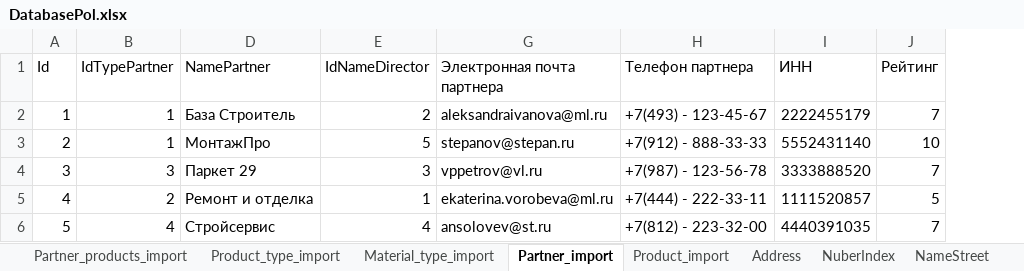
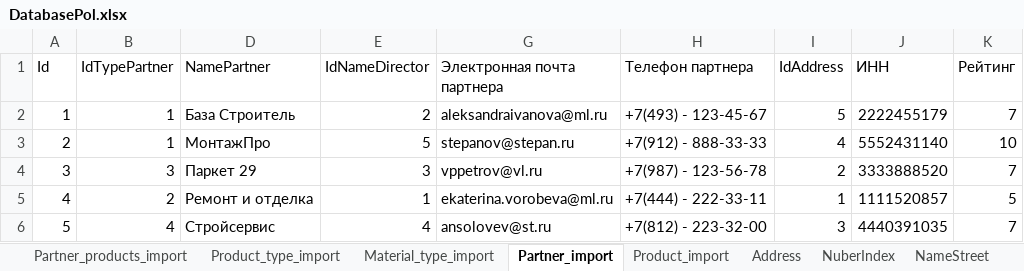
Before and after one commit to Zhenya4154/MasterPolApp, an Excel workbook: DatabasePol.xlsx, sheet Partner_import, drawn as a sheet; values as stored, in another font and other column widths than the file's, no borders; the diff names each change by its address in the sheet, - before the commit and + after, or states it on an @@ line.

Commit message:
Database

```diff
--- a/DatabasePol.xlsx (sheet Partner_import)
+++ b/DatabasePol.xlsx (sheet Partner_import)
+column I (IdAddress), rows 2-6: 5 | 4 | 2 | 1 | 3
```
Also changed, not shown: 1 other file.
